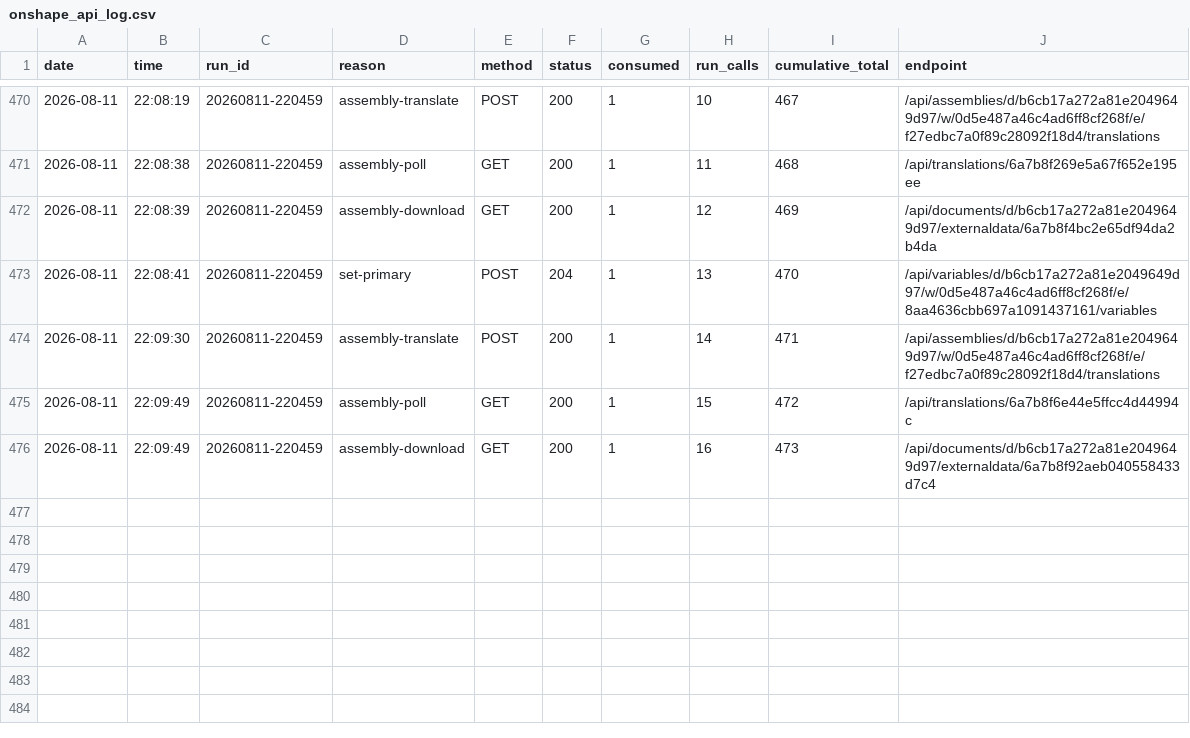
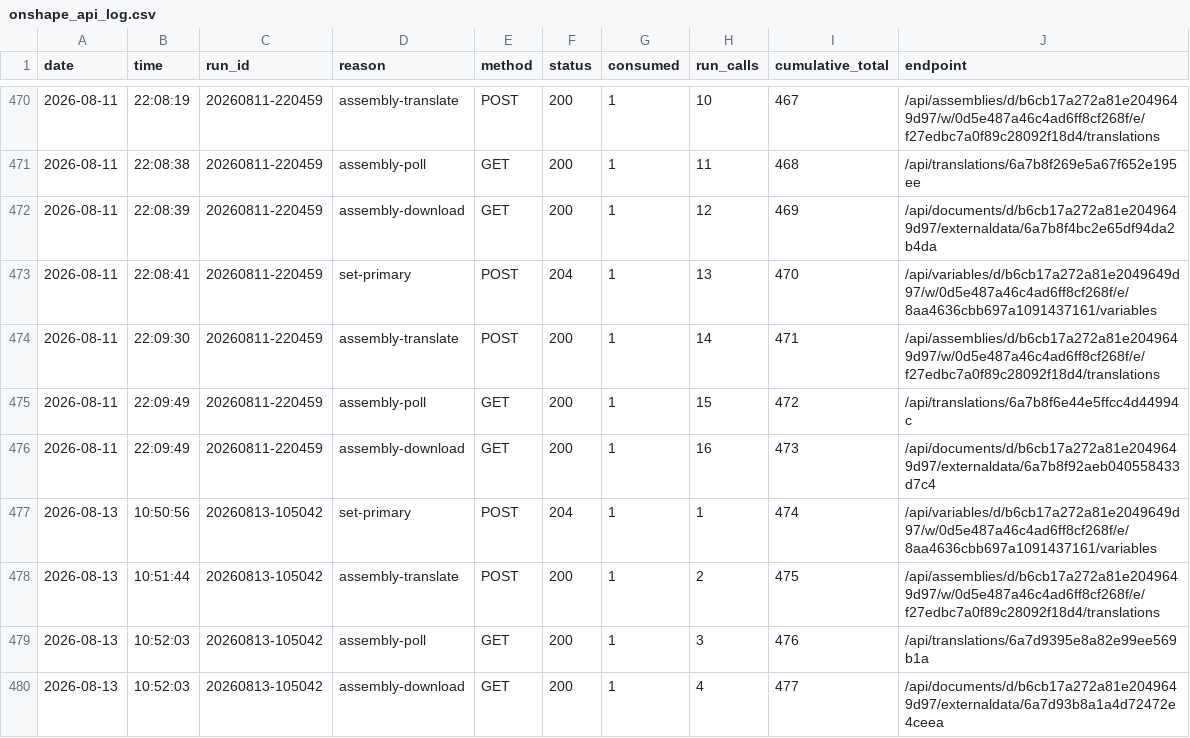
Before and after one commit to amertner/cardcascade, a CSV file: automation/onshape_api_log.csv, drawn as a sheet; only a part is shown, gaps mark what is left out.

```diff
--- a/automation/onshape_api_log.csv
+++ b/automation/onshape_api_log.csv
@@ -476 +476,5 @@ date,time,run_id,reason,method,status,consumed,run_calls,cumulative_total,endpoi
 2026-08-11,22:09:49,20260811-220459,assembly-download,GET,200,1,16,473,/api/documents/d/b6cb17a272a81e2049649d97/externaldata/6a7b8f92aeb040558433d7c4
+2026-08-13,10:50:56,20260813-105042,set-primary,POST,204,1,1,474,/api/variables/d/b6cb17a272a81e2049649d97/w/0d5e487a46c4ad6ff8cf268f/e/8aa4636cbb697a1091437161/variables
+2026-08-13,10:51:44,20260813-105042,assembly-translate,POST,200,1,2,475,/api/assemblies/d/b6cb17a272a81e2049649d97/w/0d5e487a46c4ad6ff8cf268f/e/f27edbc7a0f89c28092f18d4/translations
+2026-08-13,10:52:03,20260813-105042,assembly-poll,GET,200,1,3,476,/api/translations/6a7d9395e8a82e99ee569b1a
+2026-08-13,10:52:03,20260813-105042,assembly-download,GET,200,1,4,477,/api/documents/d/b6cb17a272a81e2049649d97/externaldata/6a7d93b8a1a4d72472e4ceea
```
Also changed, not shown: automation/state/Dominion.csv, 7 other files.
